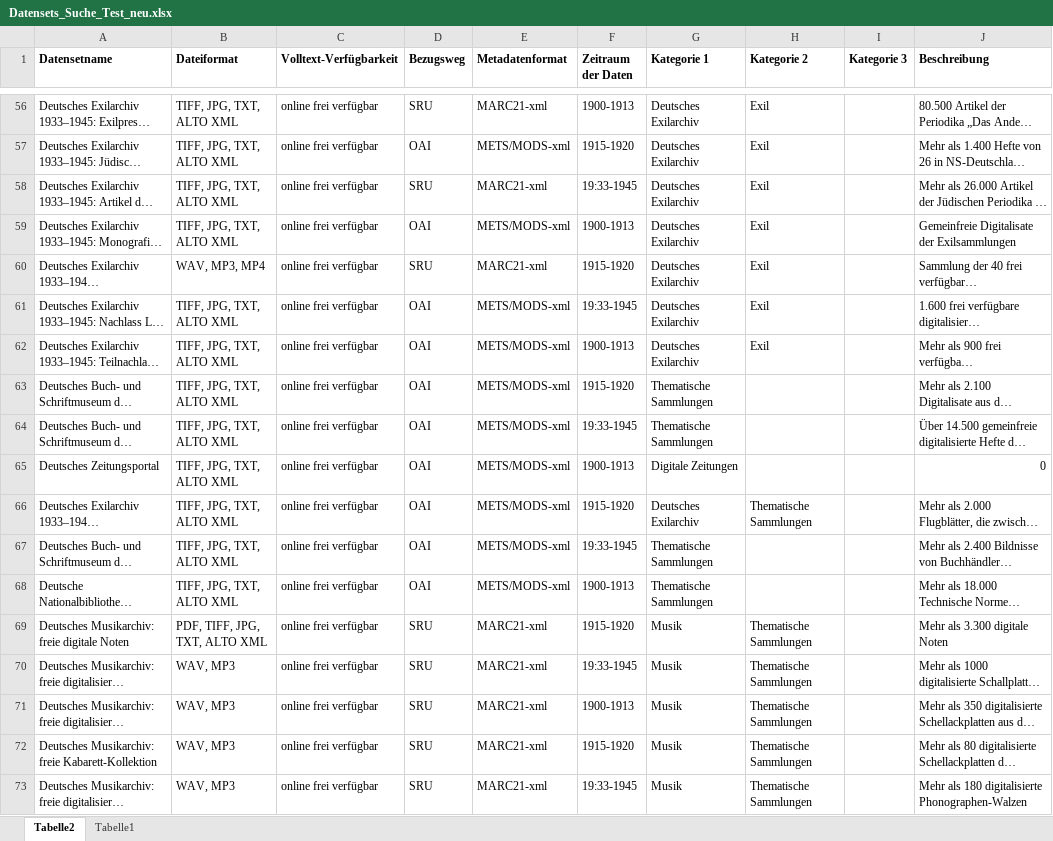
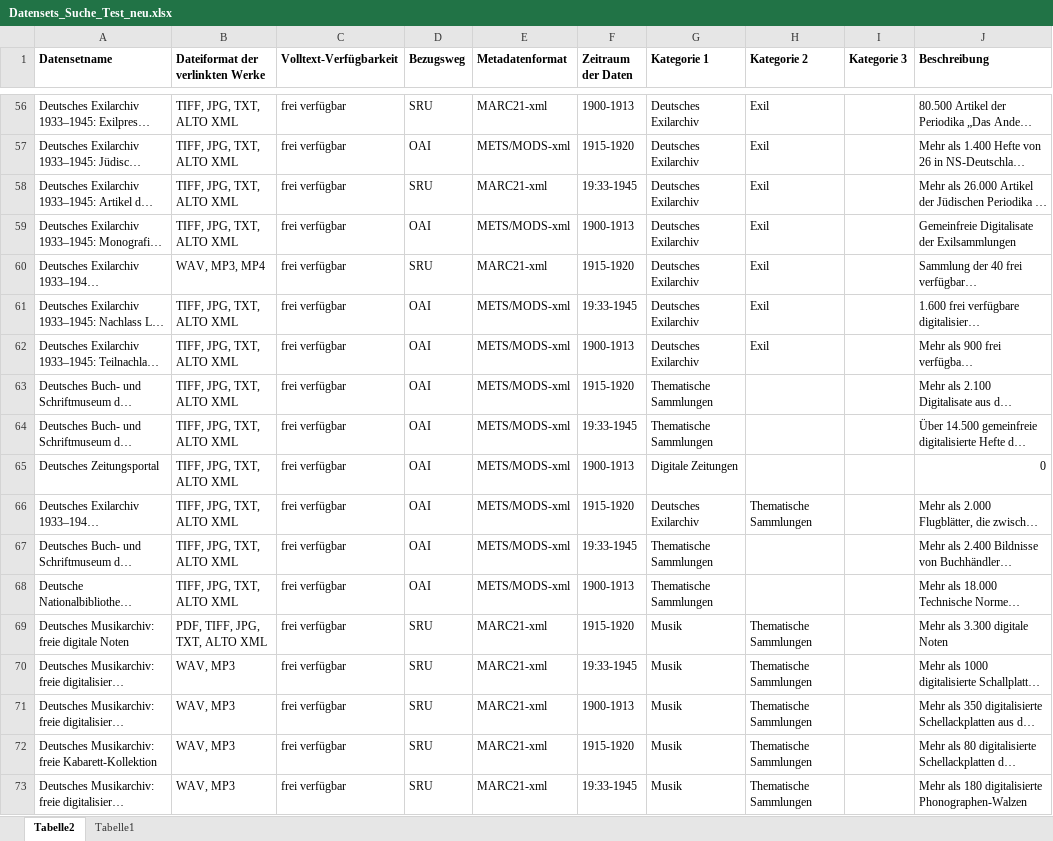
Before and after one commit to anketaube/LabDatasetsSearchApp, an Excel workbook: Datensets_Suche_Test_neu.xlsx, sheet Tabelle2, drawn as a sheet; only a part is shown, gaps mark what is left out; long unchanged cells end in …; values as stored, in another font and other column widths than the file's, no borders; the diff covers the shown part only; the diff names each change by its address in the sheet, - before the commit and + after, or states it on an @@ line.

```diff
--- a/Datensets_Suche_Test_neu.xlsx (sheet Tabelle2)
+++ b/Datensets_Suche_Test_neu.xlsx (sheet Tabelle2)
-B1: Dateiformat
+B1: Dateiformat der verlinkten Werke
-C56:C73 (Volltext-Verfügbarkeit): online frei verfügbar
+C56:C73 (Volltext-Verfügbarkeit): frei verfügbar
```
Also changed, not shown: 55 edited cells elsewhere in this sheet.
